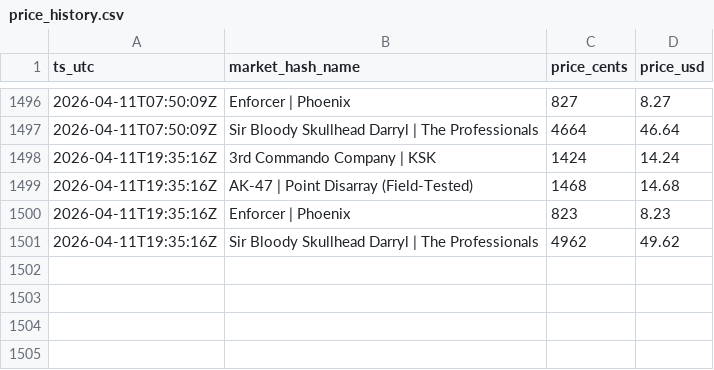
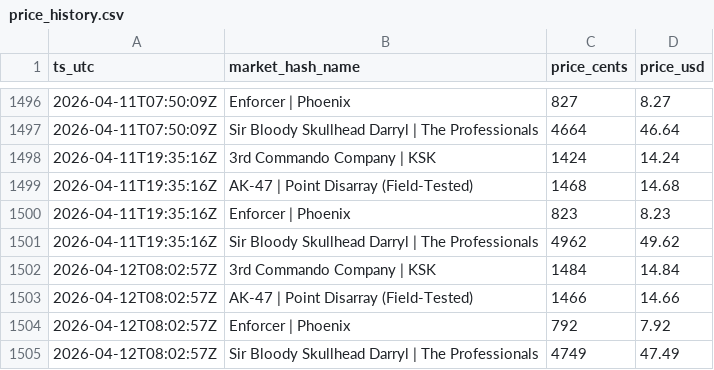
Before and after one commit to pierreledophin/cs2portfolio, a CSV file: data/elenocames/price_history.csv, drawn as a sheet; only a part is shown, gaps mark what is left out; the diff names each change by its address in the sheet, - before the commit and + after, or states it on an @@ line.

```diff
--- a/data/elenocames/price_history.csv
+++ b/data/elenocames/price_history.csv
+row 1502: 2026-04-12T08:02:57Z | 3rd Commando Company | KSK | 1484 | 14.84
+row 1503: 2026-04-12T08:02:57Z | AK-47 | Point Disarray (Field-Tested) | 1466 | 14.66
+row 1504: 2026-04-12T08:02:57Z | Enforcer | Phoenix | 792 | 7.92
+row 1505: 2026-04-12T08:02:57Z | Sir Bloody Skullhead Darryl | The Professionals | 4749 | 47.49
```
Also changed, not shown: data/pierre/price_history.csv.
